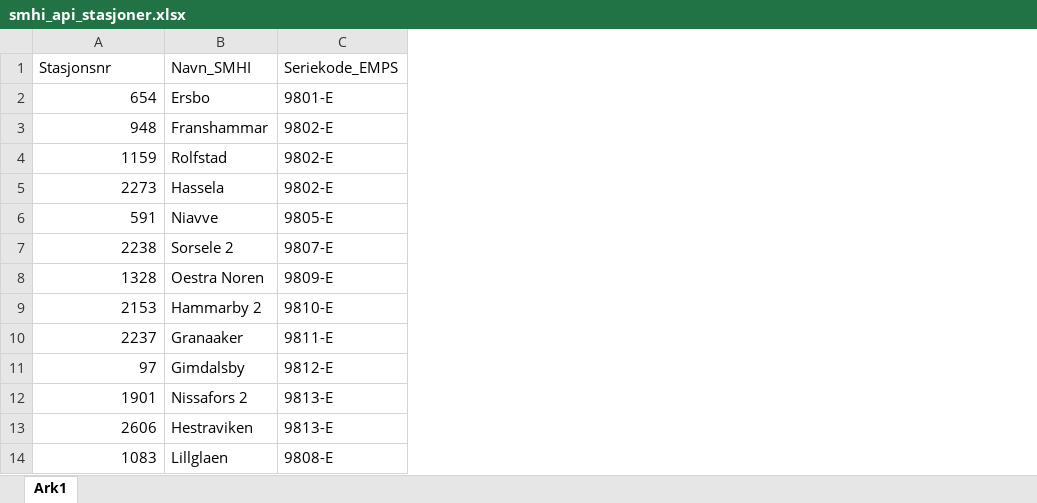
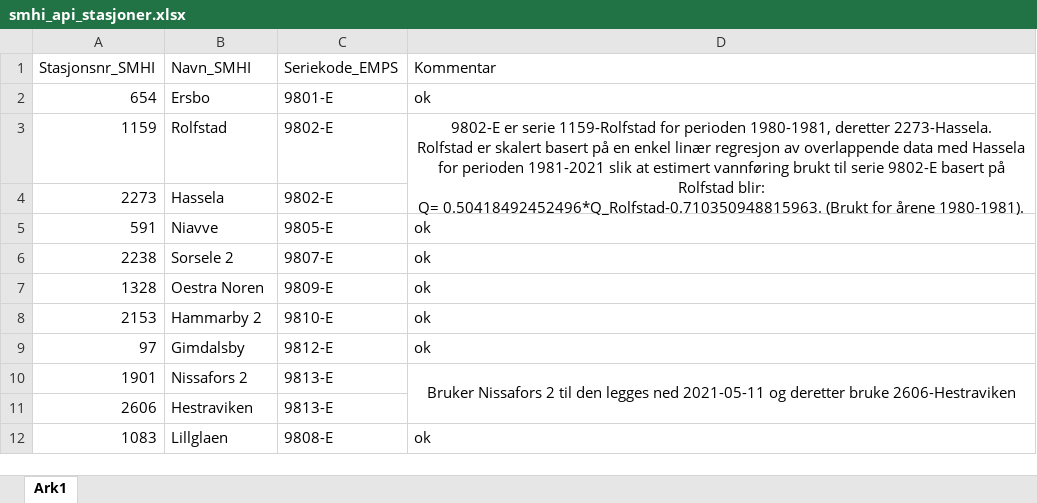
Before and after one commit to NVE/API, an Excel workbook: hydrological_data/smhi_api_stasjoner.xlsx, sheet Ark1, drawn as a sheet; values as stored, in another font and other column widths than the file's, no borders; removed rows and columns are numbered as before the commit, all else as after; ↵ is a line break in a cell; the diff names each change by its address in the sheet, - before the commit and + after, or states it on an @@ line.

Commit message:
Add files via upload

```diff
--- a/hydrological_data/smhi_api_stasjoner.xlsx (sheet Ark1)
+++ b/hydrological_data/smhi_api_stasjoner.xlsx (sheet Ark1)
+column D (Kommentar), rows 2-12: ok | 9802-E er serie 1159-Rolfstad for perioden 1980-1981, deretter 2273-Hassela. ↵ Rolfstad er skalert basert på en enkel linær regresjon av overlappende data med Hassela for perioden 1981-2021 slik at estimert vannføring brukt til serie 9802-E basert på Rolfstad blir: ↵ Q= 0.50418492452496*Q_Rolfstad-0.710350948815963. (Brukt for årene 1980-1981). |  | ok | ok | ok | ok | ok | Bruker Nissafors 2 til den legges ned 2021-05-11 og deretter bruke 2606-Hestraviken |  | ok
-A1: Stasjonsnr
+A1: Stasjonsnr_SMHI
-row 3: 948 | Franshammar | 9802-E
-row 10: 2237 | Granaaker | 9811-E
```
